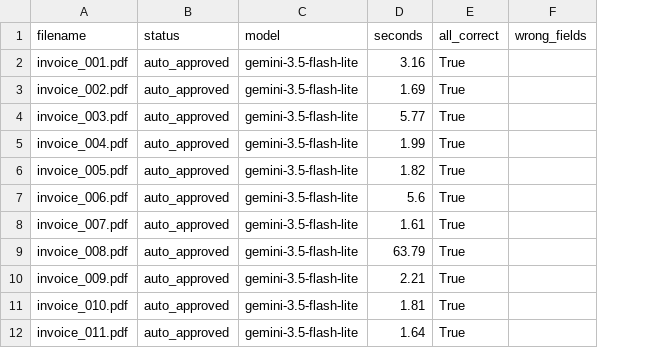
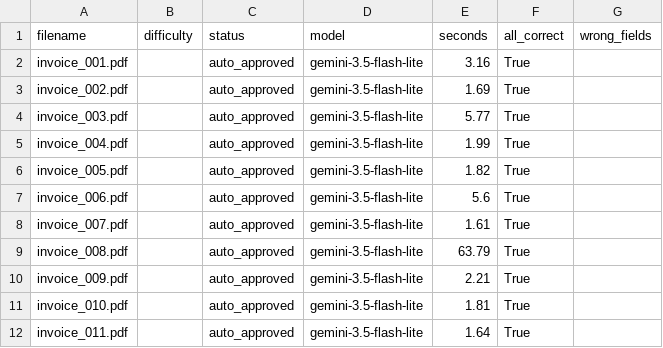
Before and after one commit to AdidyaDmwan/doc-extraction, a CSV file: data/evaluation_details.csv, drawn as a sheet; only a part is shown; the diff names each change by its address in the sheet, - before the commit and + after, or states it on an @@ line.

Commit message:
Add confidence calibration to evaluation report

```diff
--- a/data/evaluation_details.csv
+++ b/data/evaluation_details.csv
+column B (difficulty), empty
```
Also changed, not shown: 3 other files.
